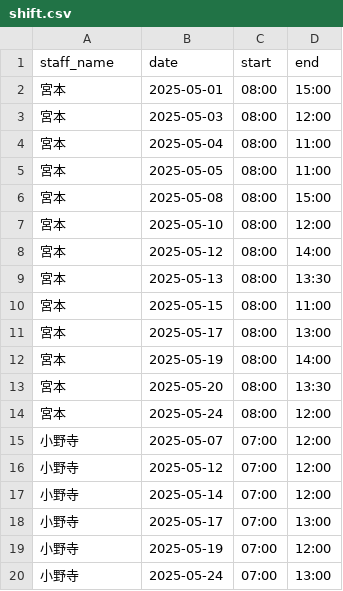
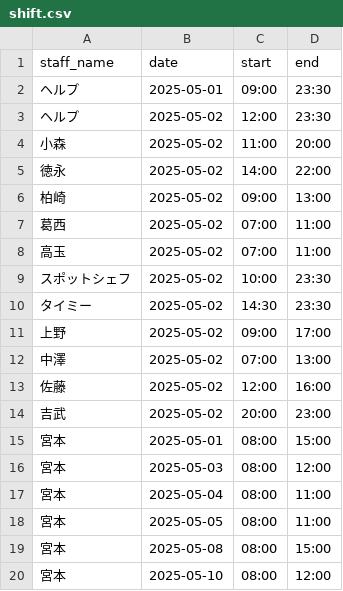
Before and after one commit to 0Tsuki3/old_shift_app, a CSV file: shift.csv, drawn as a sheet; only a part is shown; the shorter side is filled out with more unchanged rows.

```diff
--- a/shift.csv
+++ b/shift.csv
@@ -1,2 +1,15 @@
 staff_name,date,start,end
+ヘルプ,2025-05-01,09:00,23:30
+ヘルプ,2025-05-02,12:00,23:30
+小森,2025-05-02,11:00,20:00
+徳永,2025-05-02,14:00,22:00
+柏崎,2025-05-02,09:00,13:00
+葛西,2025-05-02,07:00,11:00
+高玉,2025-05-02,07:00,11:00
+スポットシェフ,2025-05-02,10:00,23:30
+タイミー,2025-05-02,14:30,23:30
+上野,2025-05-02,09:00,17:00
+中澤,2025-05-02,07:00,13:00
+佐藤,2025-05-02,12:00,16:00
+吉武,2025-05-02,20:00,23:00
 宮本,2025-05-01,08:00,15:00
```
Also changed, not shown: staff.csv, 15 other files.
